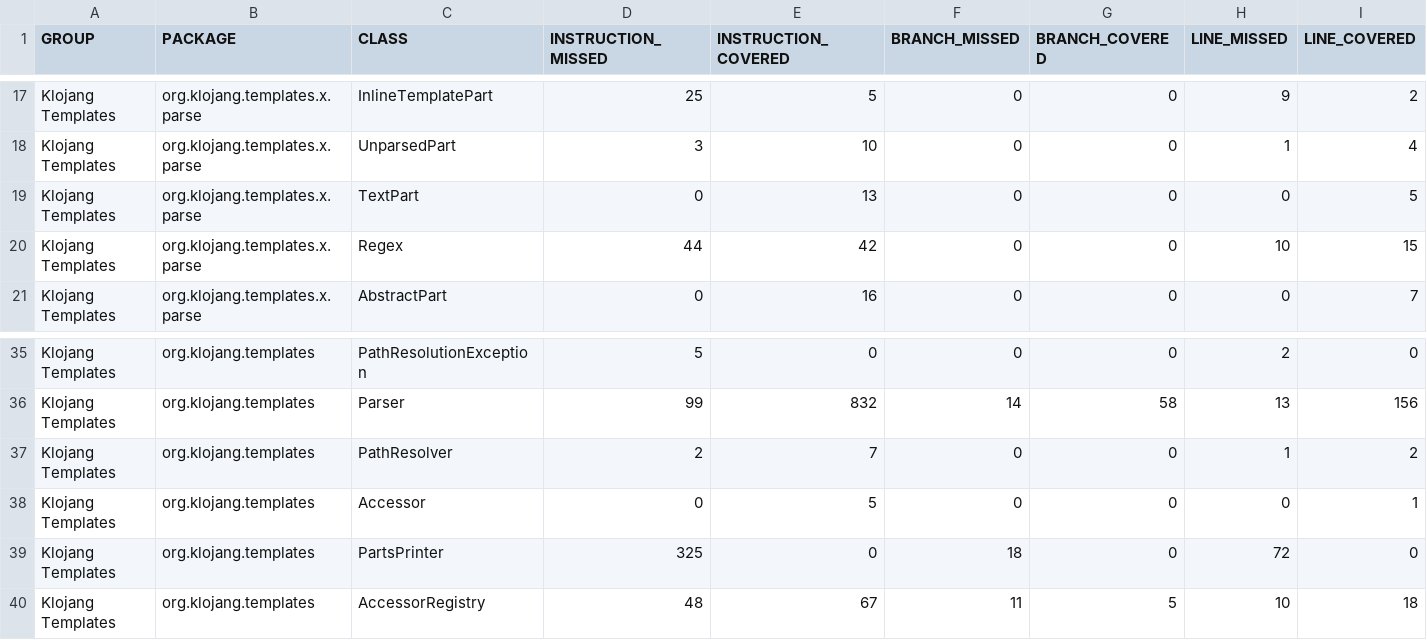
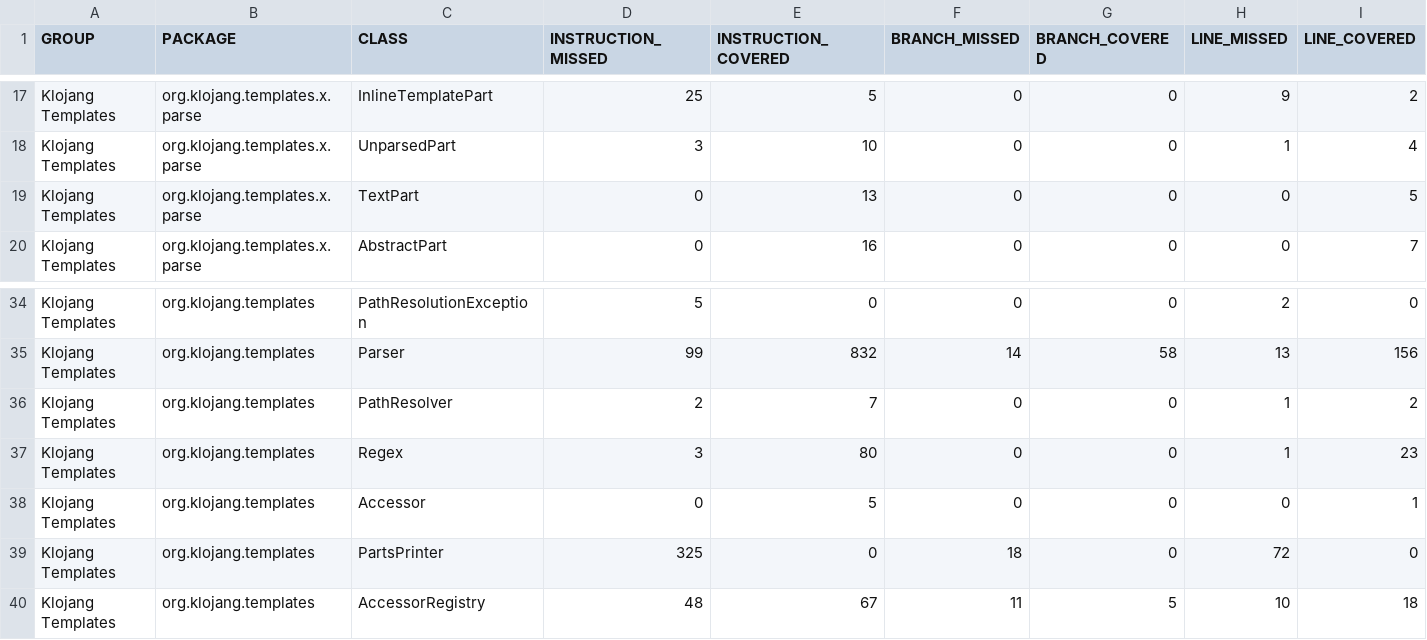
Before and after one commit to klojang4j/klojang-templates, a CSV file: target/site/jacoco/jacoco.csv, drawn as a sheet; only a part is shown, gaps mark what is left out; removed rows and columns are numbered as before the commit, all else as after; rows hold the shown columns only; the diff names each change by its address in the sheet, - before the commit and + after, or states it on an @@ line.

```diff
--- a/target/site/jacoco/jacoco.csv
+++ b/target/site/jacoco/jacoco.csv
-row 20: Klojang Templates | org.klojang.templates.x.parse | Regex | 44 | 42 | 0 | 0 | 10 | 15
+row 37: Klojang Templates | org.klojang.templates | Regex | 3 | 80 | 0 | 0 | 1 | 23
```
Also changed, not shown: 51 other files.
